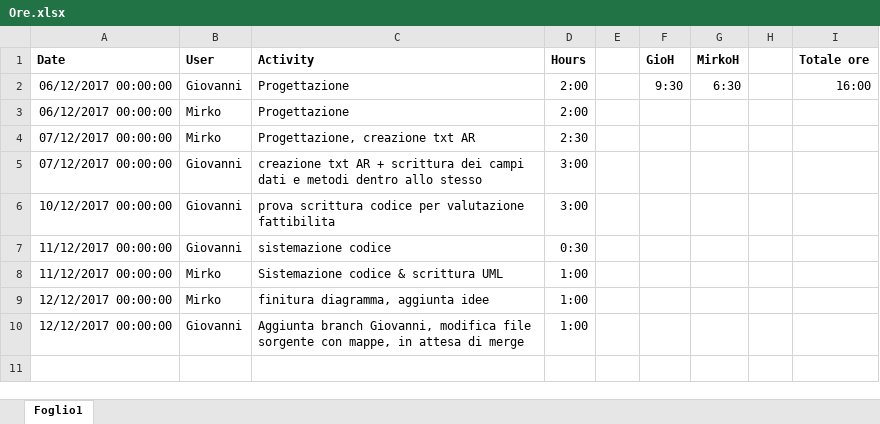
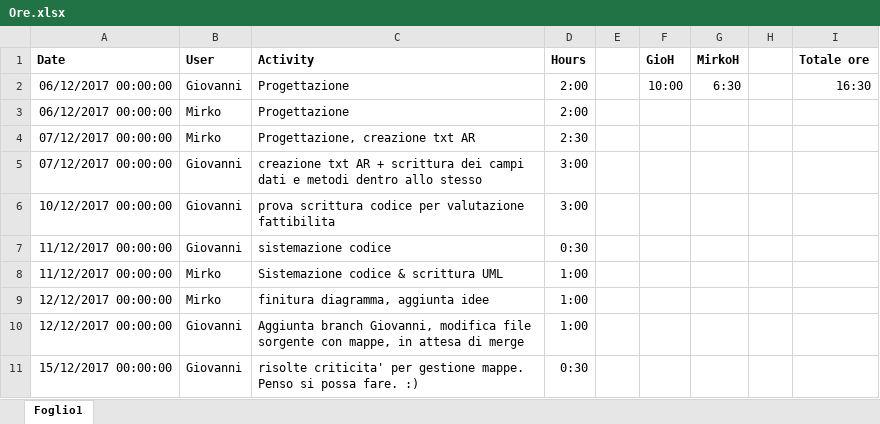
Before and after one commit to MirkoGibin/KalkRpg_oop_project, an Excel workbook: Ore.xlsx, sheet Foglio1, drawn as a sheet; values as stored, in another font and other column widths than the file's, no borders; the diff names each change by its address in the sheet, - before the commit and + after, or states it on an @@ line.

Commit message:
Aggiornato file Ore.xlsx

```diff
--- a/Ore.xlsx (sheet Foglio1)
+++ b/Ore.xlsx (sheet Foglio1)
-F2 (GioH): 9:30
+F2 (GioH): 10:00
-I2 (Totale ore): 16:00
+I2 (Totale ore): 16:30
+row 11: 15/12/2017 00:00:00 | Giovanni | risolte criticita' per gestione mappe. Penso si possa fare. :) | 0:30
```
